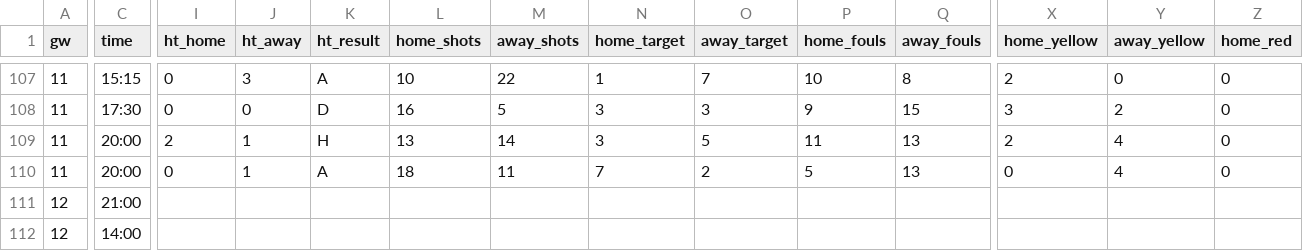
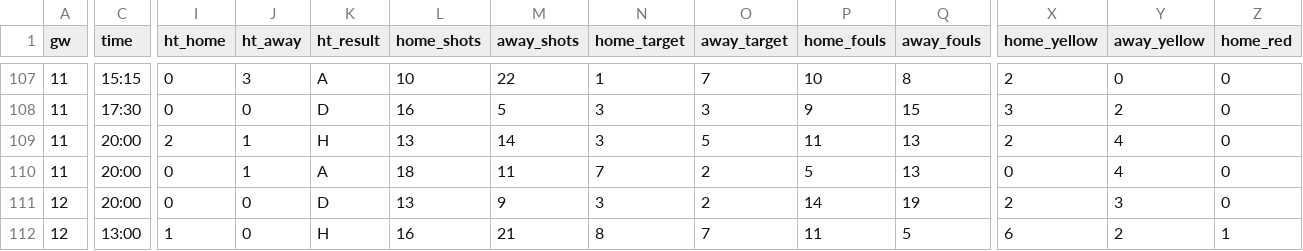
Before and after one commit to L1nu-X/open-matchday, a CSV file: data/ESP_1_la-liga/results_2627.csv, drawn as a sheet; only a part is shown, gaps mark what is left out; the diff covers the shown part only; the diff names each change by its address in the sheet, - before the commit and + after, or states it on an @@ line.

```diff
--- a/data/ESP_1_la-liga/results_2627.csv
+++ b/data/ESP_1_la-liga/results_2627.csv
-C111 (time): 21:00
+C111 (time): 20:00
-I111 (ht_home): (empty)
+I111 (ht_home): 0
-J111:J112 (ht_away): (empty)
+J111:J112 (ht_away): 0
-K111 (ht_result): (empty)
+K111 (ht_result): D
-L111 (home_shots): (empty)
+L111 (home_shots): 13
-M111 (away_shots): (empty)
+M111 (away_shots): 9
-N111 (home_target): (empty)
+N111 (home_target): 3
-O111 (away_target): (empty)
+O111 (away_target): 2
-P111 (home_fouls): (empty)
+P111 (home_fouls): 14
-Q111 (away_fouls): (empty)
+Q111 (away_fouls): 19
-X111 (home_yellow): (empty)
+X111 (home_yellow): 2
-Y111 (away_yellow): (empty)
+Y111 (away_yellow): 3
-Z111 (home_red): (empty)
+Z111 (home_red): 0
-C112 (time): 14:00
+C112 (time): 13:00
-I112 (ht_home): (empty)
+I112 (ht_home): 1
-K112 (ht_result): (empty)
+K112 (ht_result): H
-L112 (home_shots): (empty)
+L112 (home_shots): 16
-M112 (away_shots): (empty)
+M112 (away_shots): 21
-N112 (home_target): (empty)
+N112 (home_target): 8
-O112 (away_target): (empty)
+O112 (away_target): 7
-P112 (home_fouls): (empty)
+P112 (home_fouls): 11
-Q112 (away_fouls): (empty)
+Q112 (away_fouls): 5
-X112 (home_yellow): (empty)
+X112 (home_yellow): 6
-Y112 (away_yellow): (empty)
+Y112 (away_yellow): 2
-Z112 (home_red): (empty)
+Z112 (home_red): 1
```
Also changed, not shown: 114 edited cells elsewhere in this file, data/ENG_1_premier-league/results_2627.csv, data/ENG_2_championship/results_2627.csv, 31 other files.
